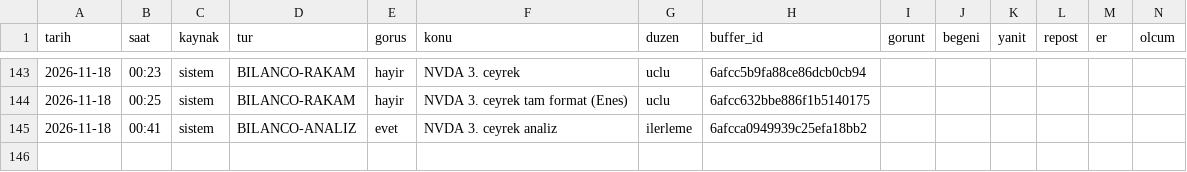
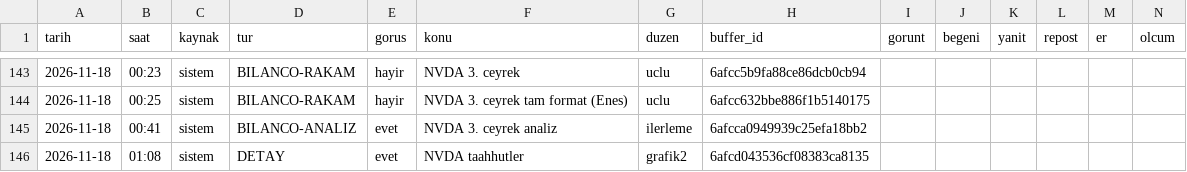
Before and after one commit to enesuludg6-debug/kontra-gorsel, a CSV file: invest/performans_veri.csv, drawn as a sheet; only a part is shown, gaps mark what is left out; the diff names each change by its address in the sheet, - before the commit and + after, or states it on an @@ line.

```diff
--- a/invest/performans_veri.csv
+++ b/invest/performans_veri.csv
+row 146: 2026-11-18 | 01:08 | sistem | DETAY | evet | NVDA taahhutler | grafik2 | 6afcd043536cf08383ca8135
```
Also changed, not shown: 4 other files.
